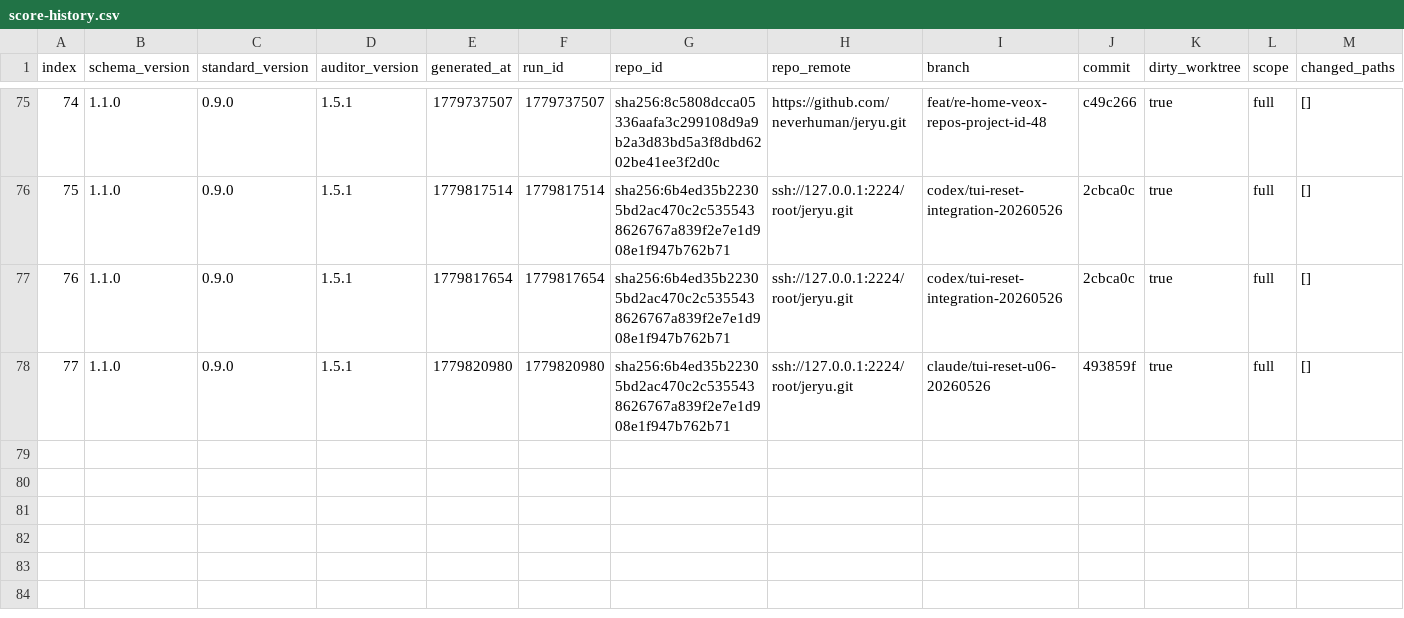
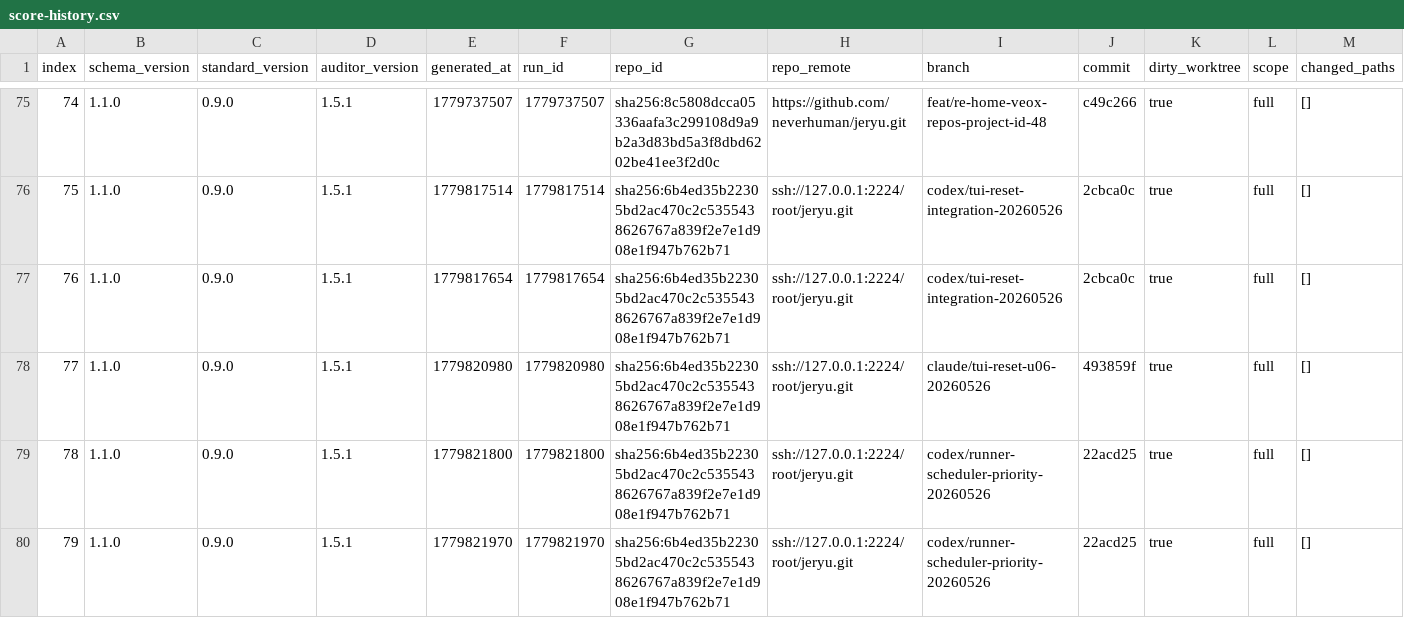
Before and after one commit to neverhuman/jeryu, a CSV file: agent/score-history.csv, drawn as a sheet; only a part is shown, gaps mark what is left out; rows hold the shown columns only; the diff names each change by its address in the sheet, - before the commit and + after, or states it on an @@ line.

Commit message:
feat(test-runner): add fair priority scheduler

```diff
--- a/agent/score-history.csv
+++ b/agent/score-history.csv
+row 79: 78 | 1.1.0 | 0.9.0 | 1.5.1 | 1779821800 | 1779821800 | sha256:6b4ed35b22305bd2ac470c2c5355438626767a839f2e7e1d908e1f947b762b71 | ssh://127.0.0.1:2224/root/jeryu.git | codex/runner-scheduler-priority-20260526 | 22acd25 | true | full | []
+row 80: 79 | 1.1.0 | 0.9.0 | 1.5.1 | 1779821970 | 1779821970 | sha256:6b4ed35b22305bd2ac470c2c5355438626767a839f2e7e1d908e1f947b762b71 | ssh://127.0.0.1:2224/root/jeryu.git | codex/runner-scheduler-priority-20260526 | 22acd25 | true | full | []
```
Also changed, not shown: 14 other files.
